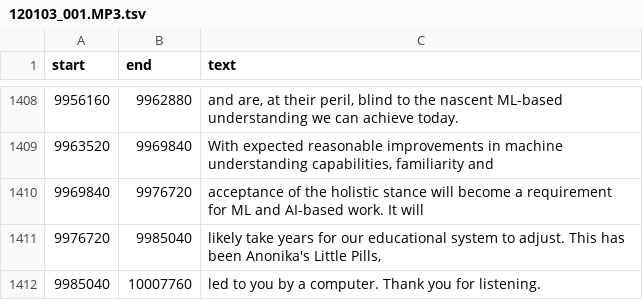
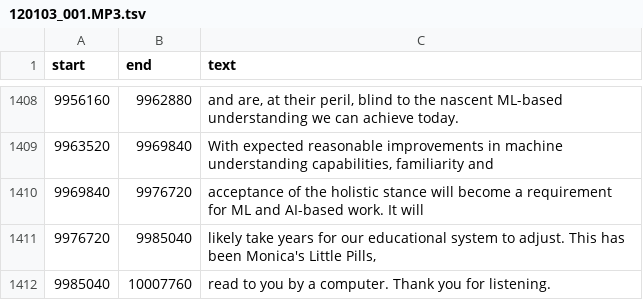
Before and after one commit to standardgalactic/mindgame, a TSV file: 120103_001.MP3.tsv, drawn as a sheet; only a part is shown, gaps mark what is left out.

Commit message:
Update 120103_001.MP3.tsv

```diff
--- a/120103_001.MP3.tsv
+++ b/120103_001.MP3.tsv
@@ -1410,3 +1410,3 @@ start	end	text
 9969840	9976720	acceptance of the holistic stance will become a requirement for ML and AI-based work. It will
-9976720	9985040	likely take years for our educational system to adjust. This has been Anonika's Little Pills,
-9985040	10007760	led to you by a computer. Thank you for listening.
+9976720	9985040	likely take years for our educational system to adjust. This has been Monica's Little Pills,
+9985040	10007760	read to you by a computer. Thank you for listening.
```
